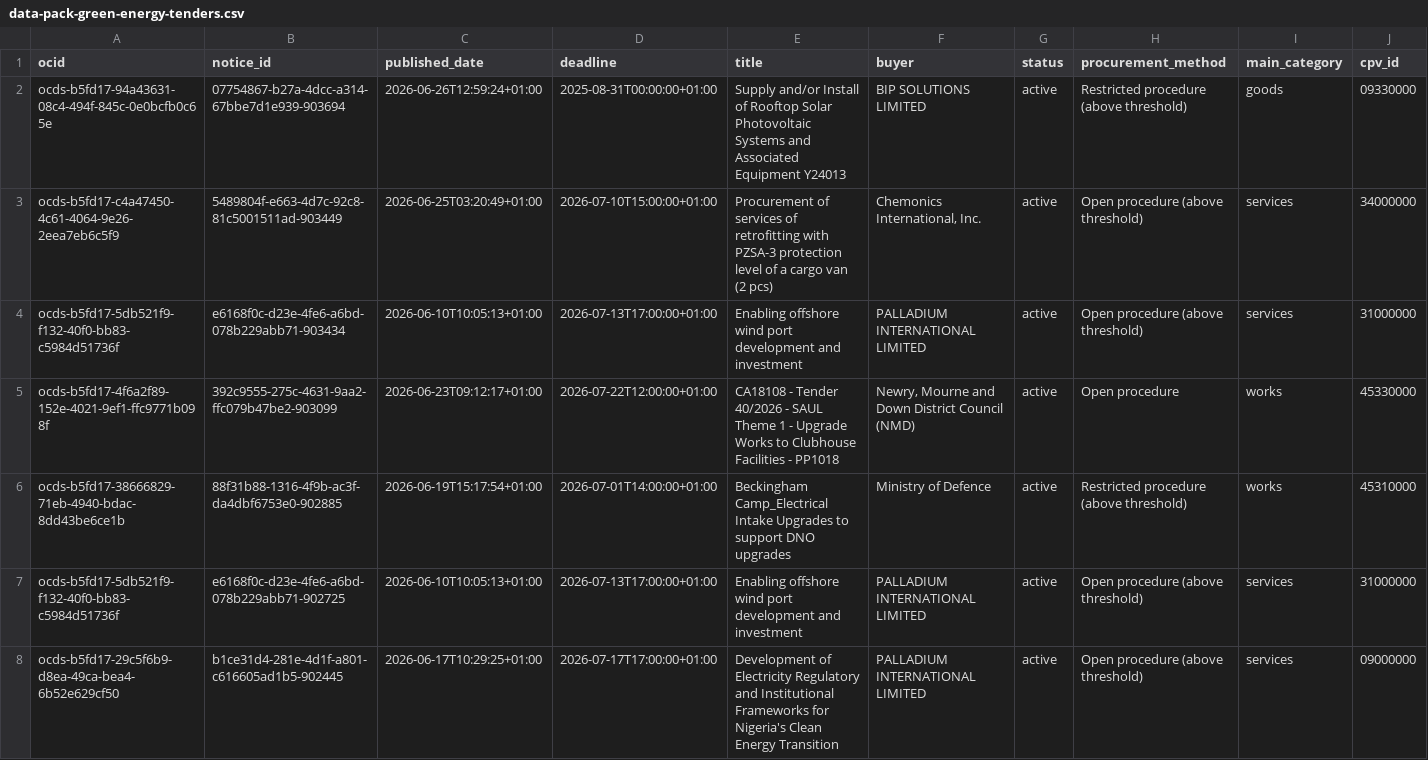
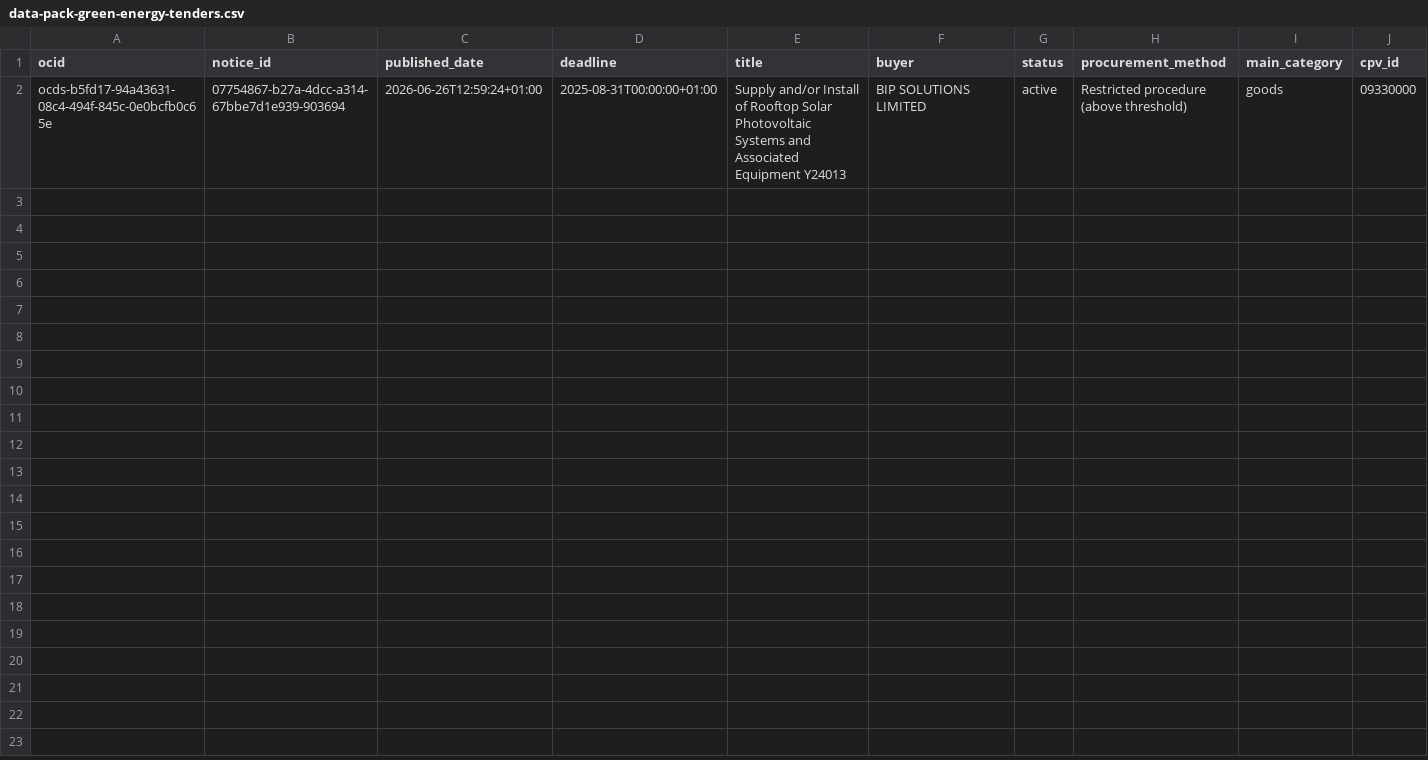
Before and after one commit to indexridge/IndexRidgeTenderSignals, a CSV file: packs/data-pack-green-energy-tenders.csv, drawn as a sheet; only a part is shown; rows hold the shown columns only; the diff names each change by its address in the sheet, - before the commit and + after, or states it on an @@ line.

```diff
--- a/packs/data-pack-green-energy-tenders.csv
+++ b/packs/data-pack-green-energy-tenders.csv
-row 3: ocds-b5fd17-c4a47450-4c61-4064-9e26-2eea7eb6c5f9 | 5489804f-e663-4d7c-92c8-81c5001511ad-903449 | 2026-06-25T03:20:49+01:00 | 2026-07-10T15:00:00+01:00 | Procurement of services of retrofitting with PZSA-3 protection level of a cargo van (2 pcs) | Chemonics International, Inc. | active | Open procedure (above threshold) | services | 34000000
-row 4: ocds-b5fd17-5db521f9-f132-40f0-bb83-c5984d51736f | e6168f0c-d23e-4fe6-a6bd-078b229abb71-903434 | 2026-06-10T10:05:13+01:00 | 2026-07-13T17:00:00+01:00 | Enabling offshore wind port development and investment | PALLADIUM INTERNATIONAL LIMITED | active | Open procedure (above threshold) | services | 31000000
-row 5: ocds-b5fd17-4f6a2f89-152e-4021-9ef1-ffc9771b098f | 392c9555-275c-4631-9aa2-ffc079b47be2-903099 | 2026-06-23T09:12:17+01:00 | 2026-07-22T12:00:00+01:00 | CA18108 - Tender 40/2026 - SAUL Theme 1 - Upgrade Works to Clubhouse Facilities - PP1018 | Newry, Mourne and Down District Council (NMD) | active | Open procedure | works | 45330000
-row 6: ocds-b5fd17-38666829-71eb-4940-bdac-8dd43be6ce1b | 88f31b88-1316-4f9b-ac3f-da4dbf6753e0-902885 | 2026-06-19T15:17:54+01:00 | 2026-07-01T14:00:00+01:00 | Beckingham Camp_Electrical Intake Upgrades to support DNO upgrades | Ministry of Defence | active | Restricted procedure (above threshold) | works | 45310000
-row 7: ocds-b5fd17-5db521f9-f132-40f0-bb83-c5984d51736f | e6168f0c-d23e-4fe6-a6bd-078b229abb71-902725 | 2026-06-10T10:05:13+01:00 | 2026-07-13T17:00:00+01:00 | Enabling offshore wind port development and investment | PALLADIUM INTERNATIONAL LIMITED | active | Open procedure (above threshold) | services | 31000000
-row 8: ocds-b5fd17-29c5f6b9-d8ea-49ca-bea4-6b52e629cf50 | b1ce31d4-281e-4d1f-a801-c616605ad1b5-902445 | 2026-06-17T10:29:25+01:00 | 2026-07-17T17:00:00+01:00 | Development of Electricity Regulatory and Institutional Frameworks for Nigeria's Clean Energy Transition | PALLADIUM INTERNATIONAL LIMITED | active | Open procedure (above threshold) | services | 09000000
```
Also changed, not shown: 23 other files.
